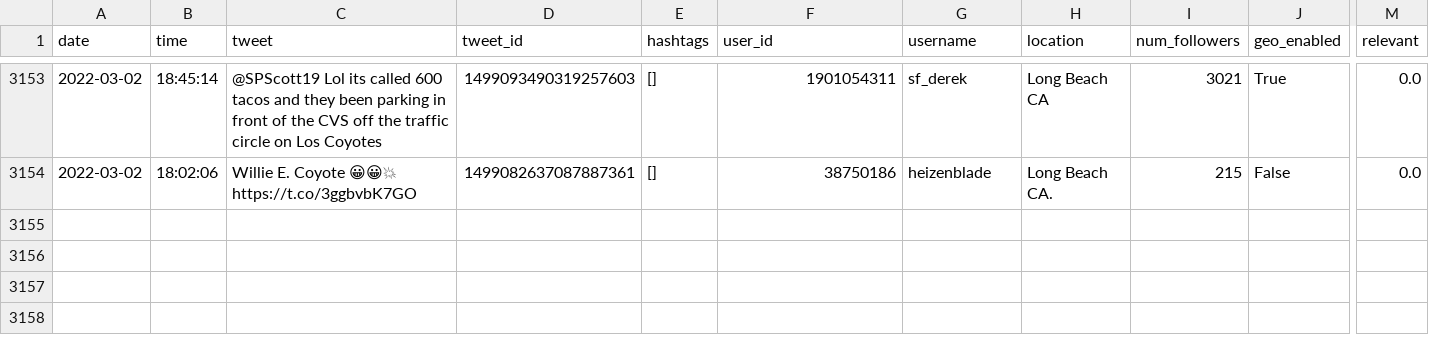
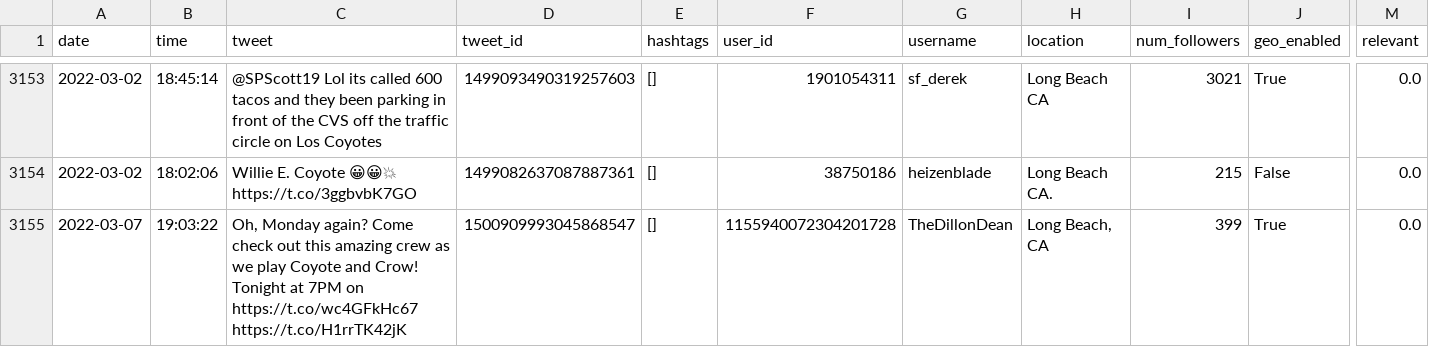
Before and after one commit to Isaac1o/CDFW, a CSV file: twitter/coyotes/data/la/all_queries_la.csv, drawn as a sheet; only a part is shown, gaps mark what is left out; rows hold the shown columns only; the diff names each change by its address in the sheet, - before the commit and + after, or states it on an @@ line.

```diff
--- a/twitter/coyotes/data/la/all_queries_la.csv
+++ b/twitter/coyotes/data/la/all_queries_la.csv
+row 3155: 2022-03-07 | 19:03:22 | Oh, Monday again? Come check out this amazing crew as we play Coyote and Crow! Tonight at 7PM on https://t.co/wc4GFkHc67 https://t.co/H1rrTK42jK | 1500909993045868547 | [] | 1155940072304201728 | TheDillonDean | Long Beach, CA | 399 | True | 0.0
```
Also changed, not shown: twitter/coyotes/data/sd/all_queries_sd.csv, twitter/coyotes/data/sf/all_queries_sf.csv, 2 other files.
